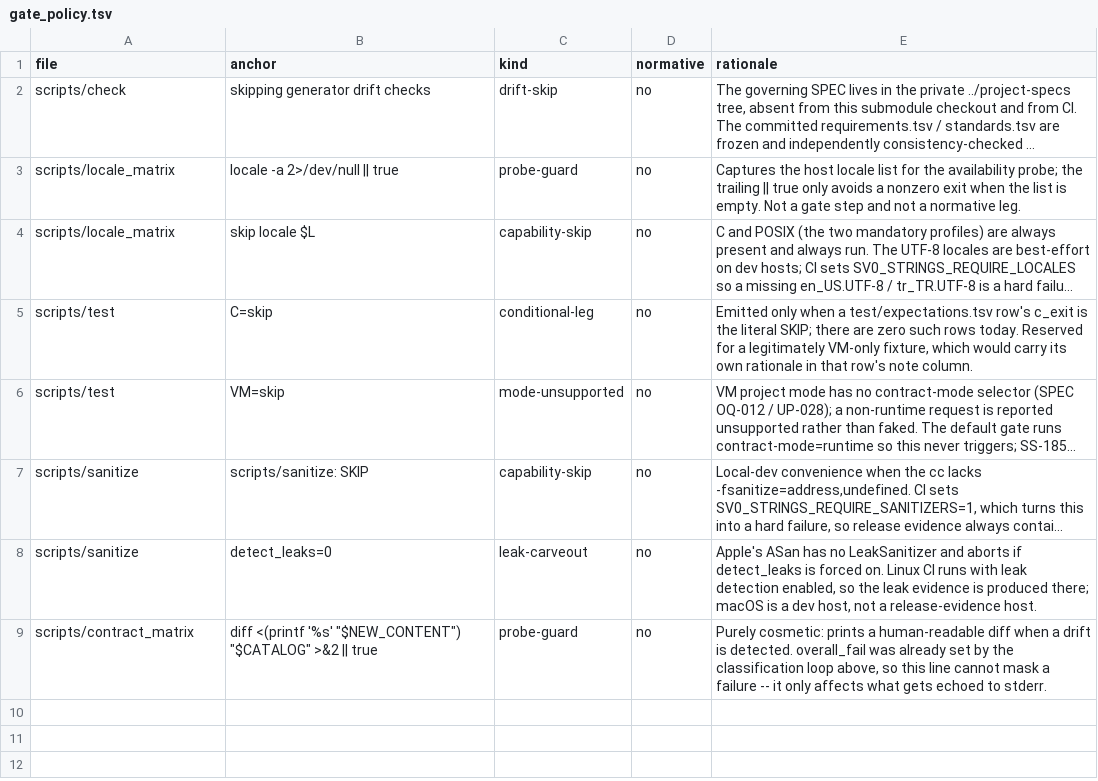
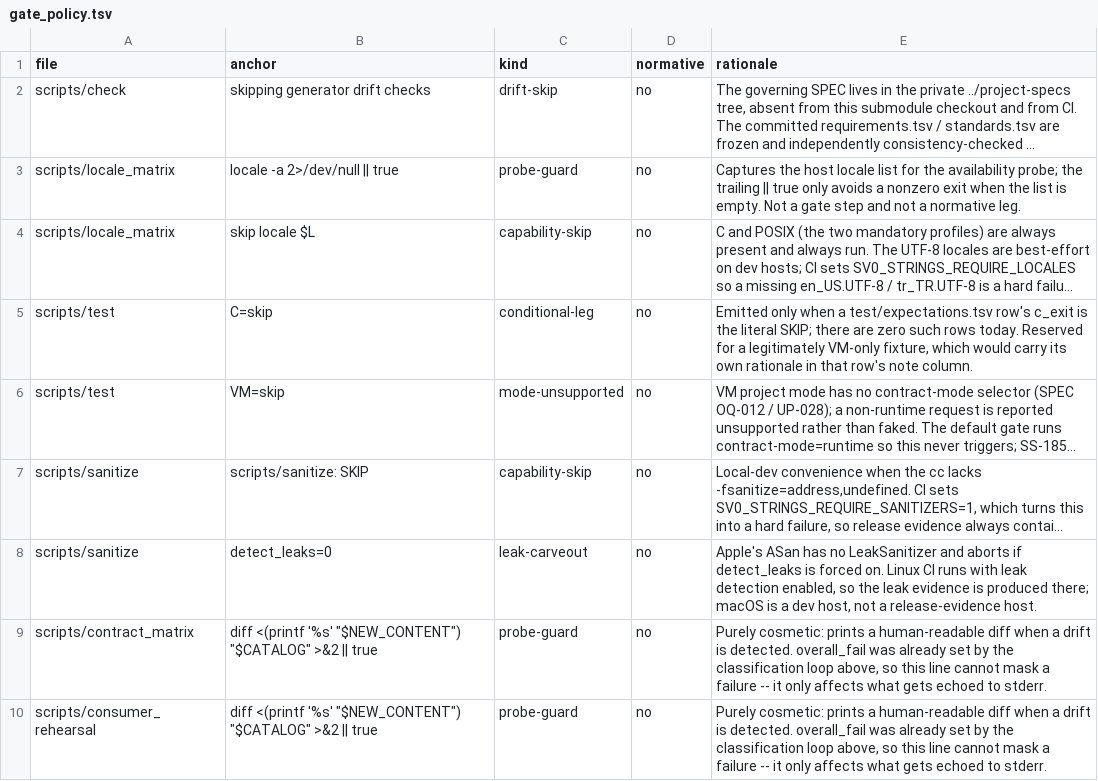
Before and after one commit to sv0-toolchain/sv0-strings, a TSV file: tools/catalogs/gate_policy.tsv, drawn as a sheet; long unchanged cells end in ….

Commit message:
SS-188: offline clean-checkout consumer rehearsal
New scripts/consumer_rehearsal (CI step, needs toolchain, contract_matrix-
shaped): drives 2 representative fixtures through 8 combinations --
consumer mode workspace (in-place dev checkout) vs installed (a fresh,
OFFLINE git clone --local of this repo's own HEAD -- --local never touches
the network) x lib/*.sv0 staging order forward/reverse (sv0-strings-side
analogue of the SS-U09 path-order class of bug) x backend c/vm -- all
reusing the same already-built toolchain. All 8/8 pass. Result checked
into tools/catalogs/consumer_rehearsal.tsv; a future drift is a hard
failure (--write regenerates deliberately).

New tools/check_consumer_rehearsal.py (dependency-free, in scripts/check):
validates catalog shape (8 rows, checked-in fail = error) and statically
scans the script for a network-fetching command (curl/wget/bare http(s)://
/git clone|fetch|pull without --local) -- same static-scan discipline
check_gate_policy.py uses for soft signals, applied to 'no network access'.

docs/consumer-rehearsal.md companion. T-CI-WORKFLOW-001 flipped wip->done
(TEST-006/014/018 all genuinely implemented in the live workflow). tests.tsv
T-CONSUMER-REHEARSAL-001, T-CONSUMER-REHEARSAL-SHAPE-001 -> TEST-018.

scripts/check PASS; scripts/test --backend=both --dir=test 59/59;
--self-test green; scripts/contract_matrix PASS; scripts/consumer_rehearsal
PASS (8/8); scripts/sanitize PASS.

```diff
--- a/tools/catalogs/gate_policy.tsv
+++ b/tools/catalogs/gate_policy.tsv
@@ -9 +9,2 @@ scripts/sanitize	detect_leaks=0	leak-carveout	no	Apple's ASan has no LeakSanitiz
 scripts/contract_matrix	diff <(printf '%s' "$NEW_CONTENT") "$CATALOG" >&2 || true	probe-guard	no	Purely cosmetic: prints a human-readable diff when a drift is detected. overall_fail was already set by the classification loop above, so this line cannot mask a failure -- it only affects what gets echoed to stderr.
+scripts/consumer_rehearsal	diff <(printf '%s' "$NEW_CONTENT") "$CATALOG" >&2 || true	probe-guard	no	Purely cosmetic: prints a human-readable diff when a drift is detected. overall_fail was already set by the classification loop above, so this line cannot mask a failure -- it only affects what gets echoed to stderr.
```
Also changed, not shown: tools/catalogs/tests.tsv, 9 other files.
